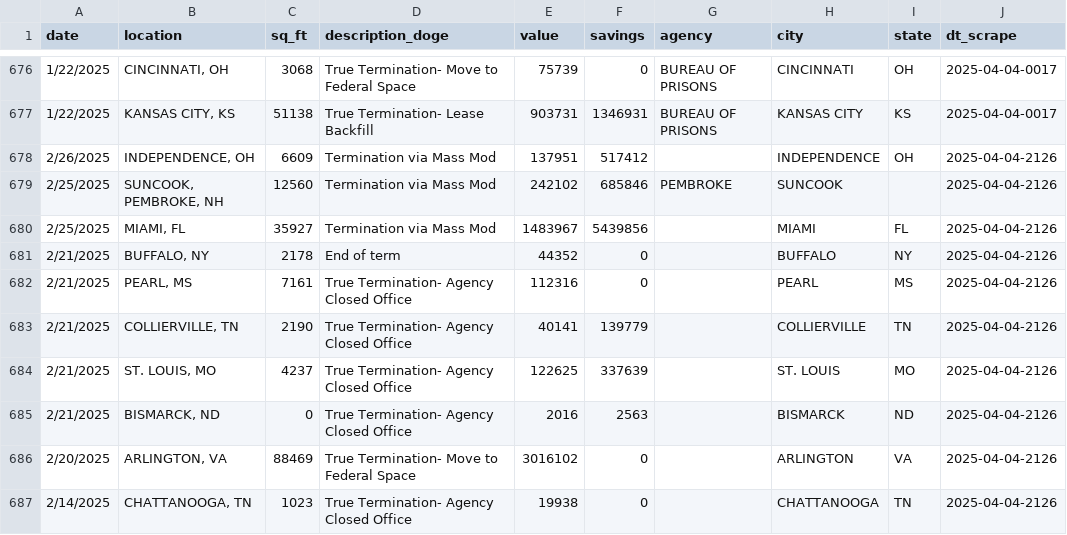
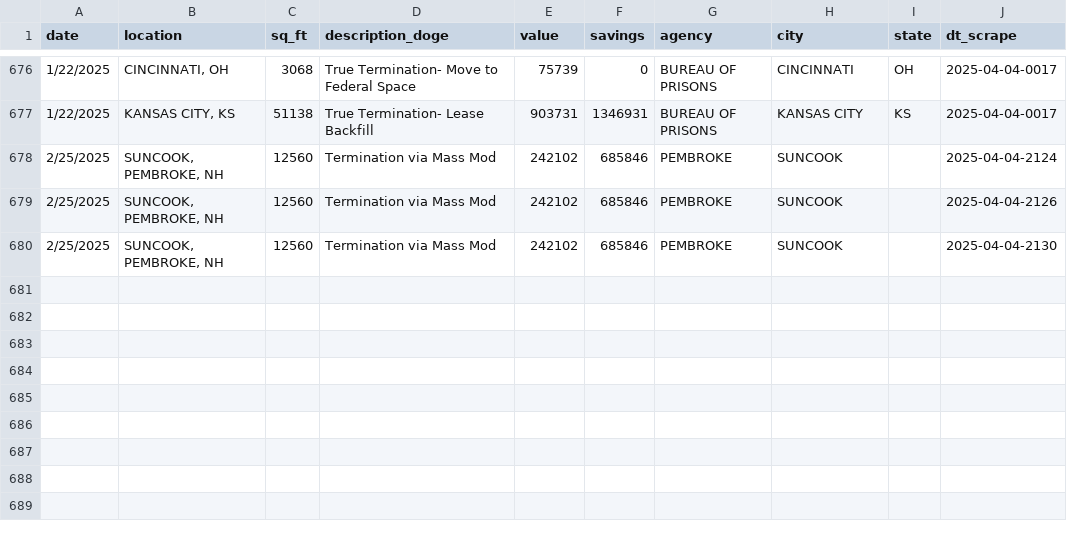
Before and after one commit to m-nolan/doge-scrape, a CSV file: data/doge-property.csv, drawn as a sheet; only a part is shown, gaps mark what is left out.

Commit message:
Fix: correct empty str / np.nan issue when reading empty values. Should now avoid re-reading duplicate entries.

```diff
--- a/data/doge-property.csv
+++ b/data/doge-property.csv
@@ -677,11 +677,4 @@ date,location,sq_ft,description_doge,value,savings,agency,city,state,dt_scrape
 1/22/2025,"KANSAS CITY, KS",51138,True Termination- Lease Backfill,903731,1346931,BUREAU OF PRISONS,KANSAS CITY,KS,2025-04-04-0017
-2/26/2025,"INDEPENDENCE, OH",6609,Termination via Mass Mod,137951,517412,,INDEPENDENCE,OH,2025-04-04-2126
+2/25/2025,"SUNCOOK, PEMBROKE, NH",12560,Termination via Mass Mod,242102,685846,PEMBROKE,SUNCOOK,,2025-04-04-2124
 2/25/2025,"SUNCOOK, PEMBROKE, NH",12560,Termination via Mass Mod,242102,685846,PEMBROKE,SUNCOOK,,2025-04-04-2126
-2/25/2025,"MIAMI, FL",35927,Termination via Mass Mod,1483967,5439856,,MIAMI,FL,2025-04-04-2126
-2/21/2025,"BUFFALO, NY",2178,End of term,44352,0,,BUFFALO,NY,2025-04-04-2126
-2/21/2025,"PEARL, MS",7161,True Termination- Agency Closed Office,112316,0,,PEARL,MS,2025-04-04-2126
-2/21/2025,"COLLIERVILLE, TN",2190,True Termination- Agency Closed Office,40141,139779,,COLLIERVILLE,TN,2025-04-04-2126
-2/21/2025,"ST. LOUIS, MO",4237,True Termination- Agency Closed Office,122625,337639,,ST. LOUIS,MO,2025-04-04-2126
-2/21/2025,"BISMARCK, ND",0,True Termination- Agency Closed Office,2016,2563,,BISMARCK,ND,2025-04-04-2126
-2/20/2025,"ARLINGTON, VA",88469,True Termination- Move to Federal Space,3016102,0,,ARLINGTON,VA,2025-04-04-2126
-2/14/2025,"CHATTANOOGA, TN",1023,True Termination- Agency Closed Office,19938,0,,CHATTANOOGA,TN,2025-04-04-2126
+2/25/2025,"SUNCOOK, PEMBROKE, NH",12560,Termination via Mass Mod,242102,685846,PEMBROKE,SUNCOOK,,2025-04-04-2130
```
Also changed, not shown: 2 other files.
